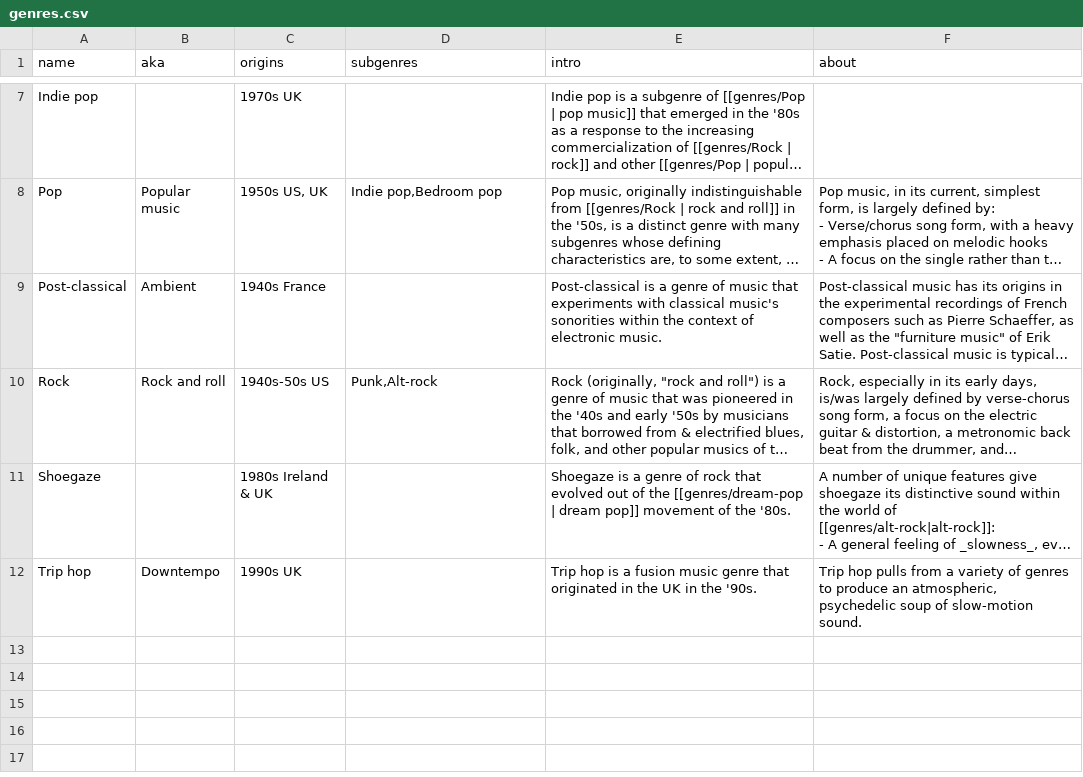
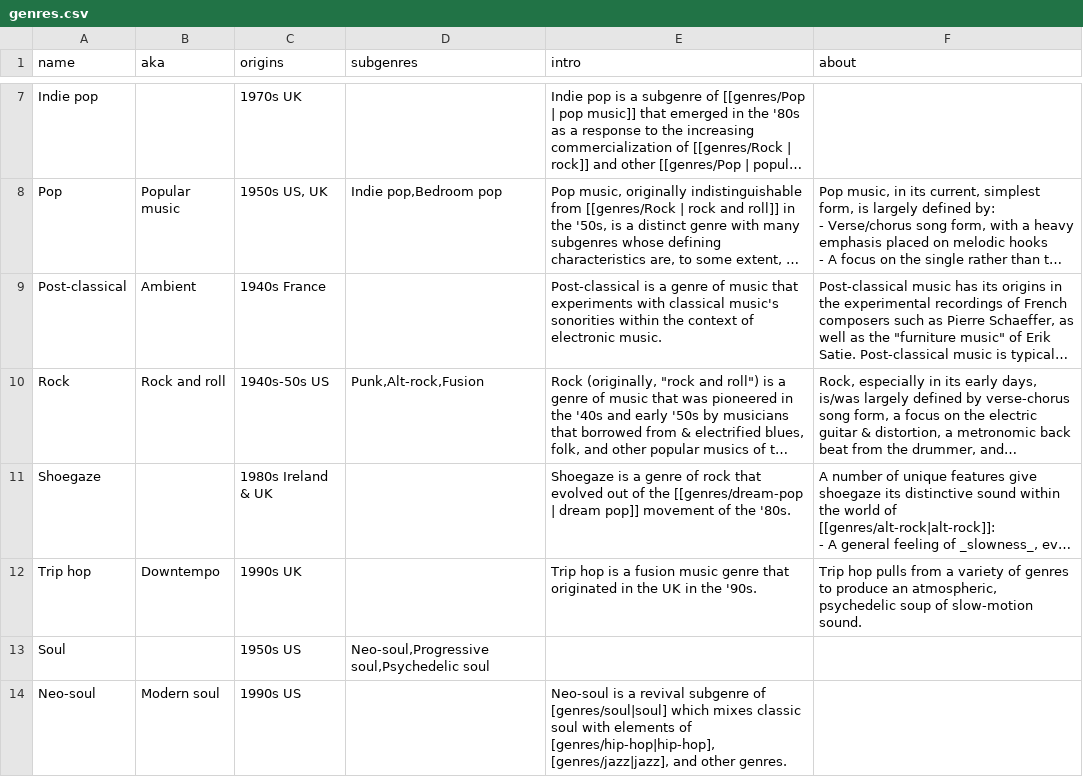
Before and after one commit to t-schreibs/sound-accumulator, a CSV file: src/entries/genres.csv, drawn as a sheet; only a part is shown, gaps mark what is left out; long unchanged cells end in …; the diff covers the shown part only; the diff names each change by its address in the sheet, - before the commit and + after, or states it on an @@ line.

```diff
--- a/src/entries/genres.csv
+++ b/src/entries/genres.csv
-D10 (subgenres): Punk,Alt-rock
+D10 (subgenres): Punk,Alt-rock,Fusion
+row 13: Soul |  | 1950s US | Neo-soul,Progressive soul,Psychedelic soul
+row 14: Neo-soul | Modern soul | 1990s US |  | Neo-soul is a revival subgenre of [genres/soul|soul] which mixes classic soul with elements of [genres/hip-hop|hip-hop], [genres/jazz|jazz], and other genres.
```
Also changed, not shown: 5 added rows and 2 edited cells elsewhere in this file, src/entries/artists.csv, src/entries/releases.csv, 44 other files.
